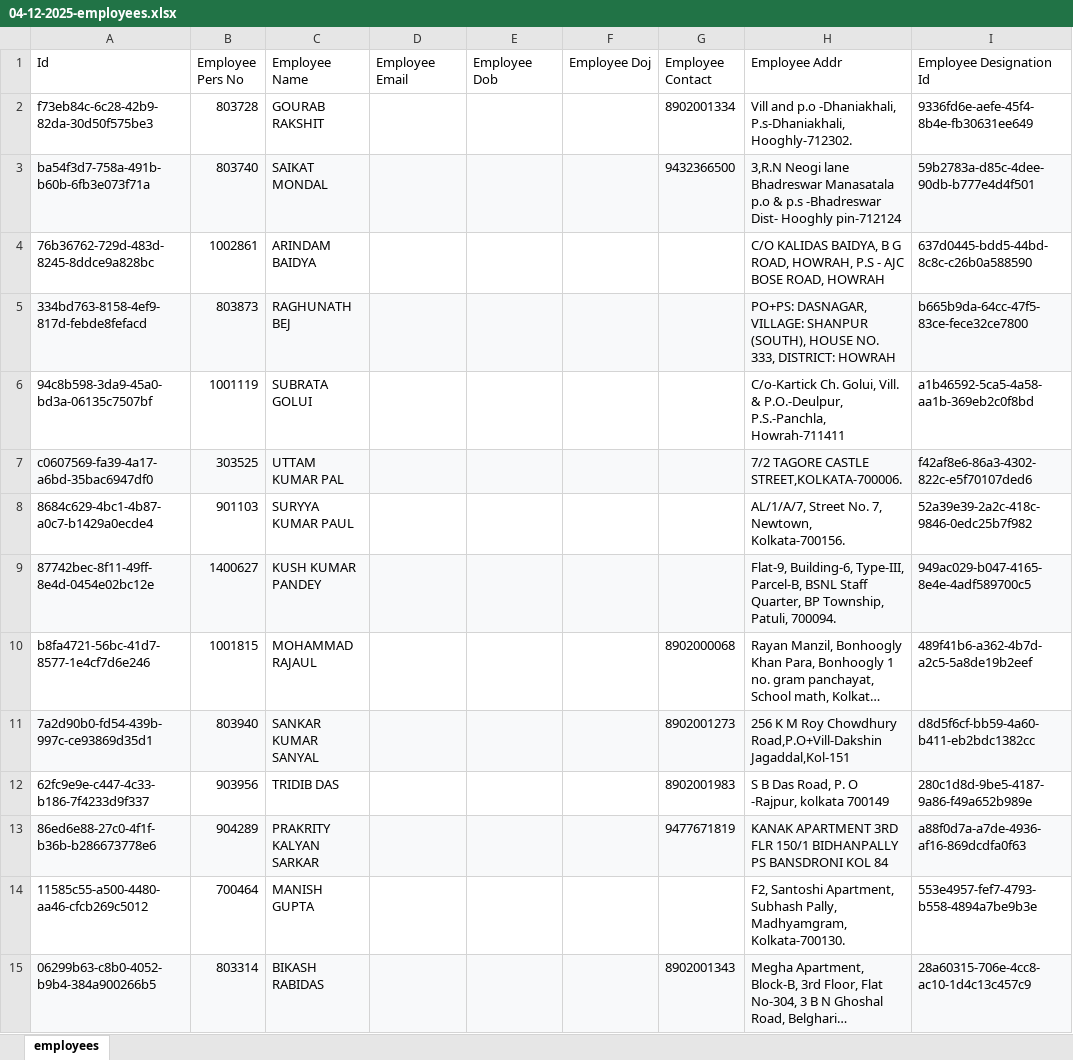
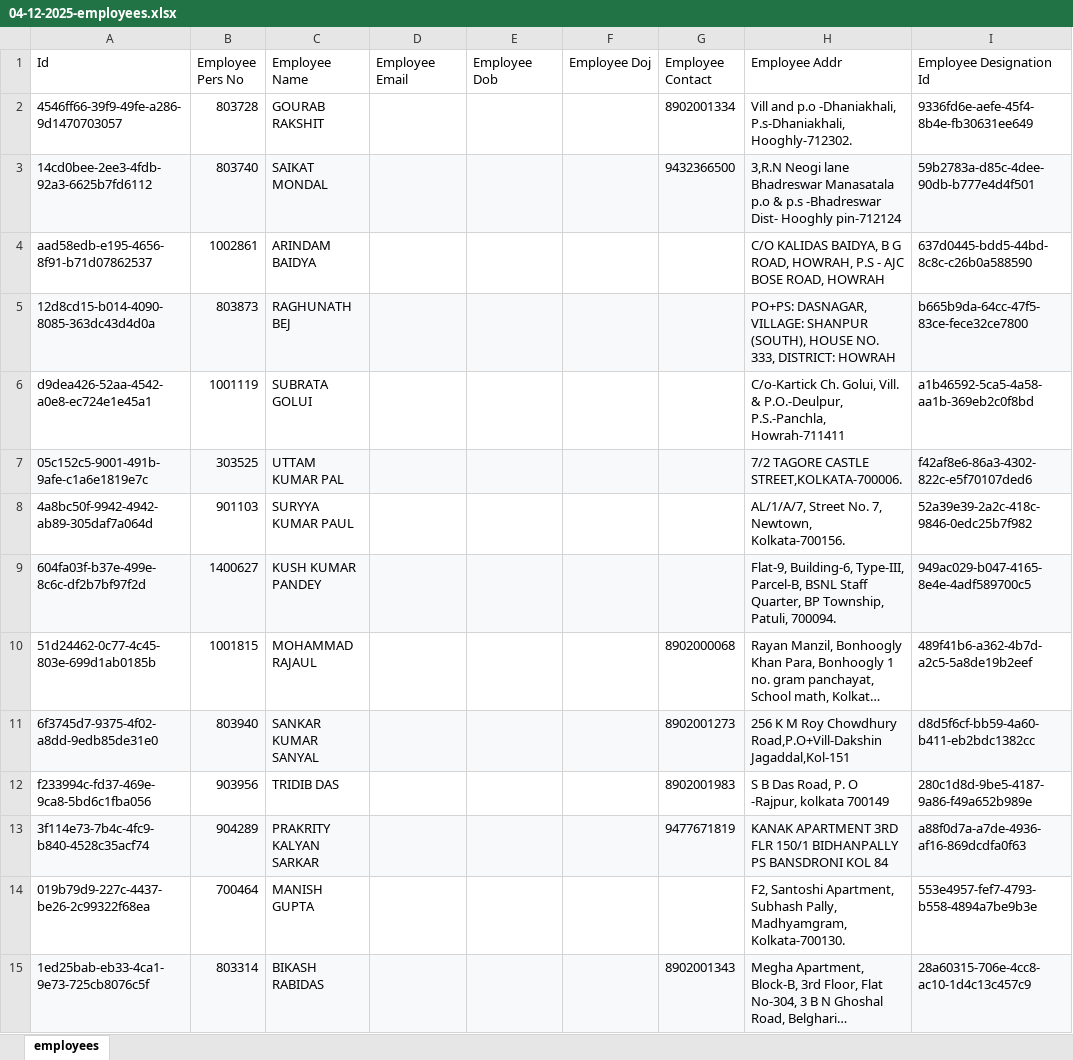
Before and after one commit to sdetmharinavi/hnvtx, an Excel workbook: data/04-12-2025-employees.xlsx, sheet employees, drawn as a sheet; only a part is shown; long unchanged cells end in …; values as stored, in another font and other column widths than the file's, no borders; the diff covers the shown part only; the diff names each change by its address in the sheet, - before the commit and + after, or states it on an @@ line.

```diff
--- a/data/04-12-2025-employees.xlsx (sheet employees)
+++ b/data/04-12-2025-employees.xlsx (sheet employees)
-A2 (Id): f73eb84c-6c28-42b9-82da-30d50f575be3
+A2 (Id): 4546ff66-39f9-49fe-a286-9d1470703057
-A3 (Id): ba54f3d7-758a-491b-b60b-6fb3e073f71a
+A3 (Id): 14cd0bee-2ee3-4fdb-92a3-6625b7fd6112
-A4 (Id): 76b36762-729d-483d-8245-8ddce9a828bc
+A4 (Id): aad58edb-e195-4656-8f91-b71d07862537
-A5 (Id): 334bd763-8158-4ef9-817d-febde8fefacd
+A5 (Id): 12d8cd15-b014-4090-8085-363dc43d4d0a
-A6 (Id): 94c8b598-3da9-45a0-bd3a-06135c7507bf
+A6 (Id): d9dea426-52aa-4542-a0e8-ec724e1e45a1
-A7 (Id): c0607569-fa39-4a17-a6bd-35bac6947df0
+A7 (Id): 05c152c5-9001-491b-9afe-c1a6e1819e7c
-A8 (Id): 8684c629-4bc1-4b87-a0c7-b1429a0ecde4
+A8 (Id): 4a8bc50f-9942-4942-ab89-305daf7a064d
-A9 (Id): 87742bec-8f11-49ff-8e4d-0454e02bc12e
+A9 (Id): 604fa03f-b37e-499e-8c6c-df2b7bf97f2d
-A10 (Id): b8fa4721-56bc-41d7-8577-1e4cf7d6e246
+A10 (Id): 51d24462-0c77-4c45-803e-699d1ab0185b
-A11 (Id): 7a2d90b0-fd54-439b-997c-ce93869d35d1
+A11 (Id): 6f3745d7-9375-4f02-a8dd-9edb85de31e0
-A12 (Id): 62fc9e9e-c447-4c33-b186-7f4233d9f337
+A12 (Id): f233994c-fd37-469e-9ca8-5bd6c1fba056
-A13 (Id): 86ed6e88-27c0-4f1f-b36b-b286673778e6
+A13 (Id): 3f114e73-7b4c-4fc9-b840-4528c35acf74
-A14 (Id): 11585c55-a500-4480-aa46-cfcb269c5012
+A14 (Id): 019b79d9-227c-4437-be26-2c99322f68ea
-A15 (Id): 06299b63-c8b0-4052-b9b4-384a900266b5
+A15 (Id): 1ed25bab-eb33-4ca1-9e73-725cb8076c5f
```
Also changed, not shown: 113 edited cells elsewhere in this sheet, data/04-12-2025-employee_designations.xlsx, data/04-12-2025_e-files_all.xlsx, 16 other files.
